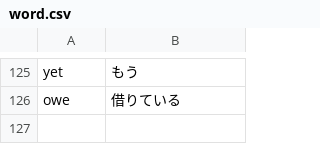
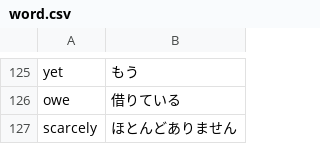
Before and after one commit to miyazawayamato/my-english-learning, a CSV file: sitewords/word.csv, drawn as a sheet; only a part is shown, gaps mark what is left out.

Commit message:
1/18

```diff
--- a/sitewords/word.csv
+++ b/sitewords/word.csv
@@ -126 +126,2 @@ yet,もう
 owe,借りている
+scarcely,ほとんどありません
```
